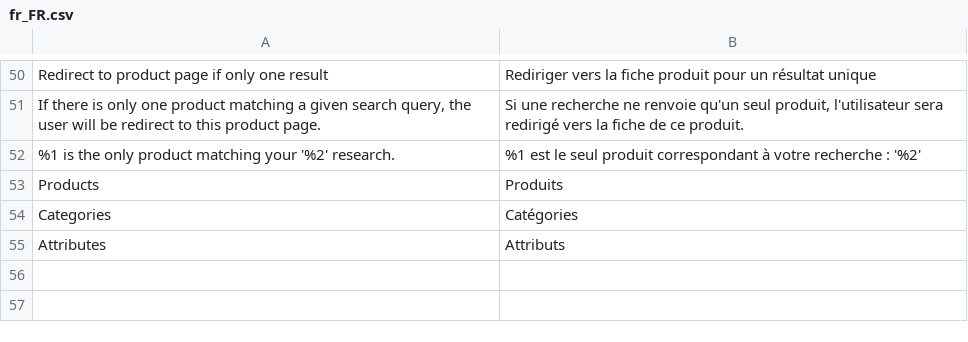
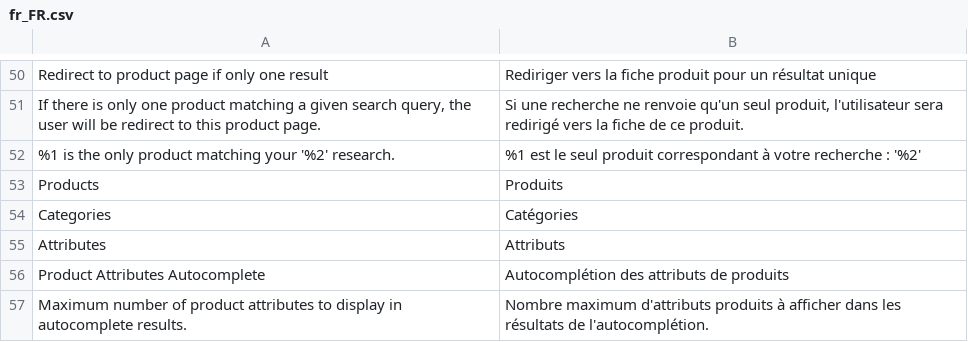
Before and after one commit to Smile-SA/elasticsuite, a CSV file: src/module-elasticsuite-catalog/i18n/fr_FR.csv, drawn as a sheet; only a part is shown, gaps mark what is left out; the diff names each change by its address in the sheet, - before the commit and + after, or states it on an @@ line.

Commit message:
Adding i18n for product attributes autocomplete.

```diff
--- a/src/module-elasticsuite-catalog/i18n/fr_FR.csv
+++ b/src/module-elasticsuite-catalog/i18n/fr_FR.csv
+row 56: Product Attributes Autocomplete | Autocomplétion des attributs de produits
+row 57: Maximum number of product attributes to display in autocomplete results. | Nombre maximum d'attributs produits à afficher dans les résultats de l'autocomplétion.
```
Also changed, not shown: src/module-elasticsuite-catalog/i18n/en_US.csv.
